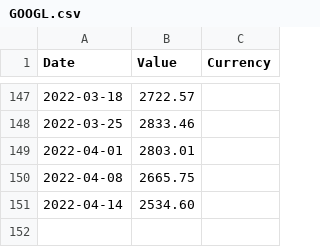
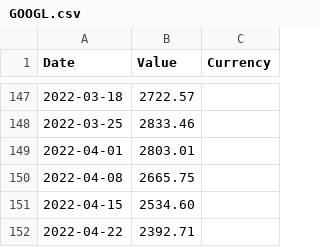
Before and after one commit to FrancisGrignon/invest, a CSV file: src/Web/Invest.MVC/Data/GOOGL.csv, drawn as a sheet; only a part is shown, gaps mark what is left out.

Commit message:
2022-04-22 values

```diff
--- a/src/Web/Invest.MVC/Data/GOOGL.csv
+++ b/src/Web/Invest.MVC/Data/GOOGL.csv
@@ -150,2 +150,3 @@
 2022-04-08;2665.75
-2022-04-14;2534.60
+2022-04-15;2534.60
+2022-04-22;2392.71
```
Also changed, not shown: src/Web/Invest.MVC/Data/ABNB.csv, src/Web/Invest.MVC/Data/COST.csv, 12 other files.
